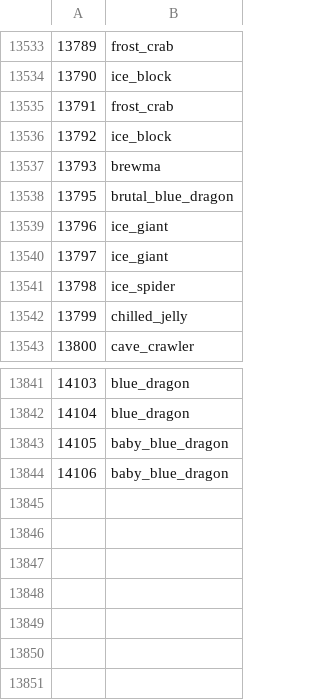
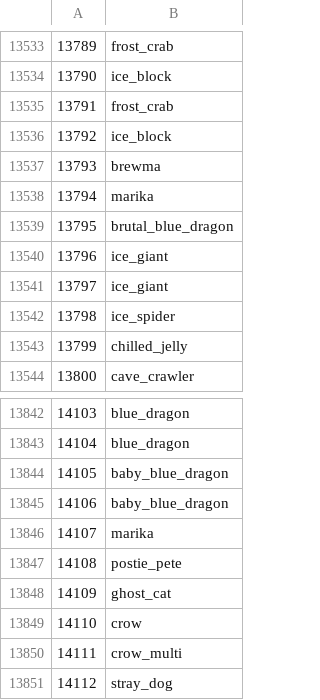
Before and after one commit to Joshua-F/cs2, a TSV file: src/main/resources/org/runestar/cs2/npc-names.tsv, drawn as a sheet; only a part is shown, gaps mark what is left out.

```diff
--- a/src/main/resources/org/runestar/cs2/npc-names.tsv
+++ b/src/main/resources/org/runestar/cs2/npc-names.tsv
@@ -13537,2 +13537,3 @@
 13793	brewma
+13794	marika
 13795	brutal_blue_dragon
@@ -13844 +13845,7 @@
 14106	baby_blue_dragon
+14107	marika
+14108	postie_pete
+14109	ghost_cat
+14110	crow
+14111	crow_multi
+14112	stray_dog
```
Also changed, not shown: src/main/resources/org/runestar/cs2/model-names.tsv, src/main/resources/org/runestar/cs2/obj-names.tsv, 3 other files.
